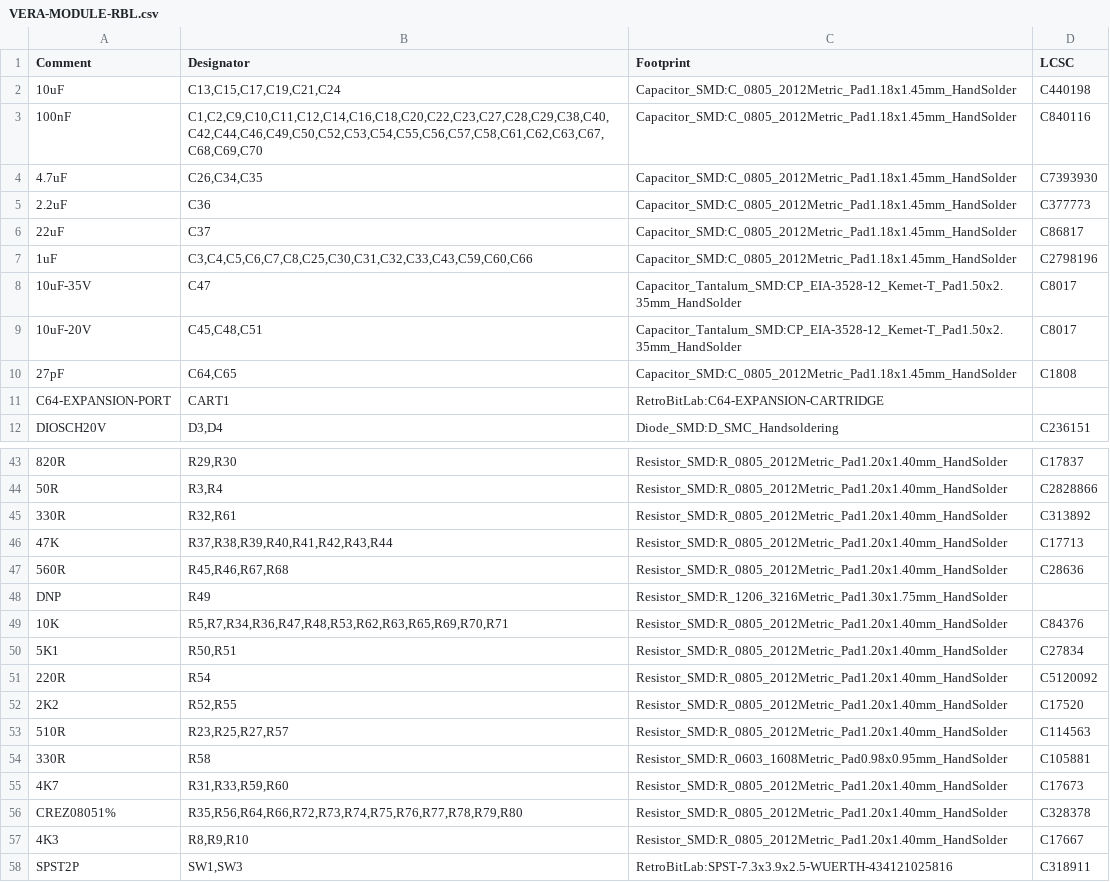
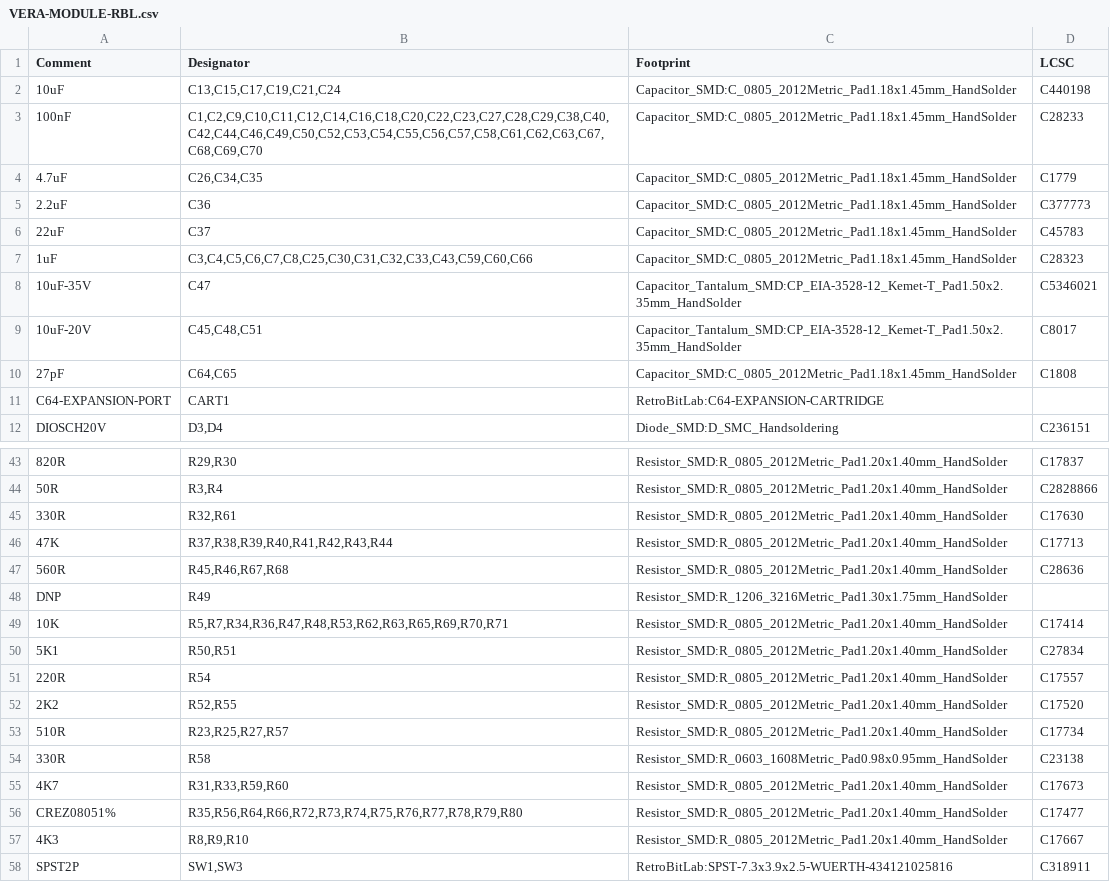
Before and after one commit to gianlucarenzi/Vera-Module-RBL-C64, a CSV file: VERA-MODULE-RBL.csv, drawn as a sheet; only a part is shown, gaps mark what is left out; the diff covers the shown part only.

Commit message:
v1.0 outputs regenerated with the Basic JLCPCB parts; netlist updated
output_job.sh 1.0: JLCPCB BOM with the new LCSC codes (Basic parts, R1 2K7
and the 35 V C47 fixed), CPL, Gerbers and drill (unchanged but the
creation date), schematic PDF, iBOM, STEP and the kicad-cli VRML. The
netlist (.net) carries the same LCSC codes, datasheets and descriptions;
nets, sheets and timestamps unchanged.

```diff
--- a/VERA-MODULE-RBL.csv
+++ b/VERA-MODULE-RBL.csv
@@ -2,8 +2,8 @@ Comment,Designator,Footprint,LCSC
 "10uF","C13,C15,C17,C19,C21,C24","Capacitor_SMD:C_0805_2012Metric_Pad1.18x1.45mm_HandSolder","C440198"
-"100nF","C1,C2,C9,C10,C11,C12,C14,C16,C18,C20,C22,C23,C27,C28,C29,C38,C40,C42,C44,C46,C49,C50,C52,C53,C54,C55,C56,C57,C58,C61,C62,C63,C67,C68,C69,C70","Capacitor_SMD:C_0805_2012Metric_Pad1.18x1.45mm_HandSolder","C840116"
-"4.7uF","C26,C34,C35","Capacitor_SMD:C_0805_2012Metric_Pad1.18x1.45mm_HandSolder","C7393930"
+"100nF","C1,C2,C9,C10,C11,C12,C14,C16,C18,C20,C22,C23,C27,C28,C29,C38,C40,C42,C44,C46,C49,C50,C52,C53,C54,C55,C56,C57,C58,C61,C62,C63,C67,C68,C69,C70","Capacitor_SMD:C_0805_2012Metric_Pad1.18x1.45mm_HandSolder","C28233"
+"4.7uF","C26,C34,C35","Capacitor_SMD:C_0805_2012Metric_Pad1.18x1.45mm_HandSolder","C1779"
 "2.2uF","C36","Capacitor_SMD:C_0805_2012Metric_Pad1.18x1.45mm_HandSolder","C377773"
-"22uF","C37","Capacitor_SMD:C_0805_2012Metric_Pad1.18x1.45mm_HandSolder","C86817"
-"1uF","C3,C4,C5,C6,C7,C8,C25,C30,C31,C32,C33,C43,C59,C60,C66","Capacitor_SMD:C_0805_2012Metric_Pad1.18x1.45mm_HandSolder","C2798196"
-"10uF-35V","C47","Capacitor_Tantalum_SMD:CP_EIA-3528-12_Kemet-T_Pad1.50x2.35mm_HandSolder","C8017"
+"22uF","C37","Capacitor_SMD:C_0805_2012Metric_Pad1.18x1.45mm_HandSolder","C45783"
+"1uF","C3,C4,C5,C6,C7,C8,C25,C30,C31,C32,C33,C43,C59,C60,C66","Capacitor_SMD:C_0805_2012Metric_Pad1.18x1.45mm_HandSolder","C28323"
+"10uF-35V","C47","Capacitor_Tantalum_SMD:CP_EIA-3528-12_Kemet-T_Pad1.50x2.35mm_HandSolder","C5346021"
 "10uF-20V","C45,C48,C51","Capacitor_Tantalum_SMD:CP_EIA-3528-12_Kemet-T_Pad1.50x2.35mm_HandSolder","C8017"
@@ -44,3 +44,3 @@ Comment,Designator,Footprint,LCSC
 "50R","R3,R4","Resistor_SMD:R_0805_2012Metric_Pad1.20x1.40mm_HandSolder","C2828866"
-"330R","R32,R61","Resistor_SMD:R_0805_2012Metric_Pad1.20x1.40mm_HandSolder","C313892"
+"330R","R32,R61","Resistor_SMD:R_0805_2012Metric_Pad1.20x1.40mm_HandSolder","C17630"
 "47K","R37,R38,R39,R40,R41,R42,R43,R44","Resistor_SMD:R_0805_2012Metric_Pad1.20x1.40mm_HandSolder","C17713"
@@ -48,10 +48,10 @@ Comment,Designator,Footprint,LCSC
 "DNP","R49","Resistor_SMD:R_1206_3216Metric_Pad1.30x1.75mm_HandSolder",""
-"10K","R5,R7,R34,R36,R47,R48,R53,R62,R63,R65,R69,R70,R71","Resistor_SMD:R_0805_2012Metric_Pad1.20x1.40mm_HandSolder","C84376"
+"10K","R5,R7,R34,R36,R47,R48,R53,R62,R63,R65,R69,R70,R71","Resistor_SMD:R_0805_2012Metric_Pad1.20x1.40mm_HandSolder","C17414"
 "5K1","R50,R51","Resistor_SMD:R_0805_2012Metric_Pad1.20x1.40mm_HandSolder","C27834"
-"220R","R54","Resistor_SMD:R_0805_2012Metric_Pad1.20x1.40mm_HandSolder","C5120092"
+"220R","R54","Resistor_SMD:R_0805_2012Metric_Pad1.20x1.40mm_HandSolder","C17557"
 "2K2","R52,R55","Resistor_SMD:R_0805_2012Metric_Pad1.20x1.40mm_HandSolder","C17520"
-"510R","R23,R25,R27,R57","Resistor_SMD:R_0805_2012Metric_Pad1.20x1.40mm_HandSolder","C114563"
-"330R","R58","Resistor_SMD:R_0603_1608Metric_Pad0.98x0.95mm_HandSolder","C105881"
+"510R","R23,R25,R27,R57","Resistor_SMD:R_0805_2012Metric_Pad1.20x1.40mm_HandSolder","C17734"
+"330R","R58","Resistor_SMD:R_0603_1608Metric_Pad0.98x0.95mm_HandSolder","C23138"
 "4K7","R31,R33,R59,R60","Resistor_SMD:R_0805_2012Metric_Pad1.20x1.40mm_HandSolder","C17673"
-"CREZ08051%","R35,R56,R64,R66,R72,R73,R74,R75,R76,R77,R78,R79,R80","Resistor_SMD:R_0805_2012Metric_Pad1.20x1.40mm_HandSolder","C328378"
+"CREZ08051%","R35,R56,R64,R66,R72,R73,R74,R75,R76,R77,R78,R79,R80","Resistor_SMD:R_0805_2012Metric_Pad1.20x1.40mm_HandSolder","C17477"
 "4K3","R8,R9,R10","Resistor_SMD:R_0805_2012Metric_Pad1.20x1.40mm_HandSolder","C17667"
```
Also changed, not shown: 6 edited cells elsewhere in this file, 22 other files.
